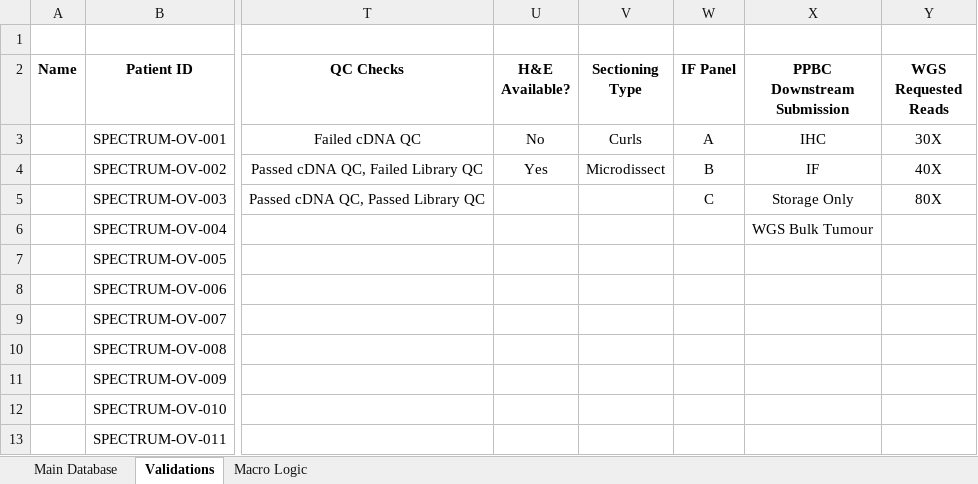
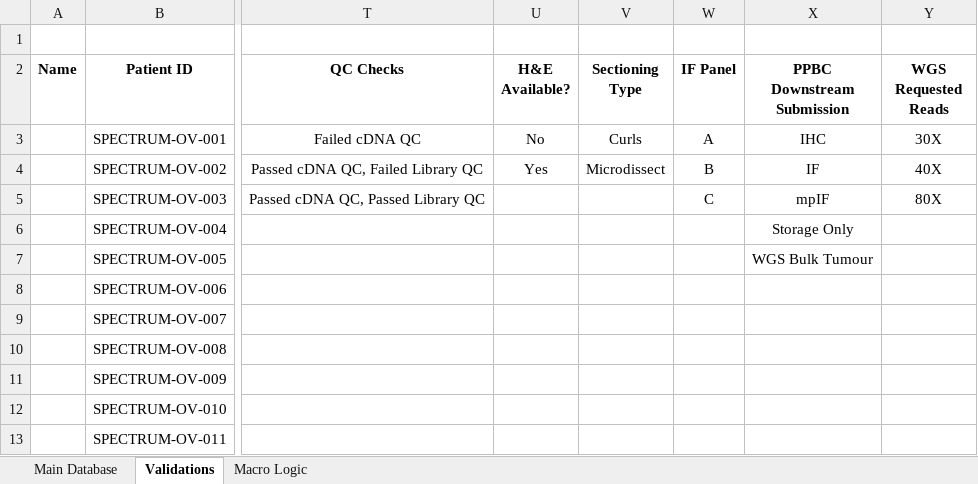
Before and after one commit to shahcompbio/spectrum_etl, an Excel workbook: spectrum_etl/elab_spreadsheet/eLab_Tissue_Data_Input_Spreadsheet.xlsm, sheet Validations, drawn as a sheet; only a part is shown, gaps mark what is left out; values as stored, in another font and other column widths than the file's, no borders; the diff names each change by its address in the sheet, - before the commit and + after, or states it on an @@ line.

Commit message:
updated macros

```diff
--- a/spectrum_etl/elab_spreadsheet/eLab_Tissue_Data_Input_Spreadsheet.xlsm (sheet Validations)
+++ b/spectrum_etl/elab_spreadsheet/eLab_Tissue_Data_Input_Spreadsheet.xlsm (sheet Validations)
-X5 (PPBC Downstream Submission): Storage Only
+X5 (PPBC Downstream Submission): mpIF
-X6 (PPBC Downstream Submission): WGS Bulk Tumour
+X6 (PPBC Downstream Submission): Storage Only
-X7 (PPBC Downstream Submission): (empty)
+X7 (PPBC Downstream Submission): WGS Bulk Tumour
```
